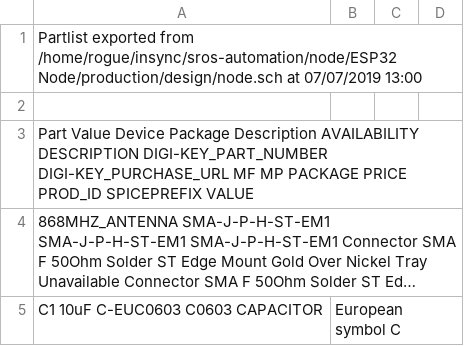
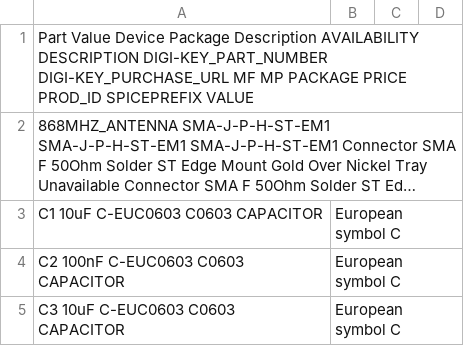
Before and after one commit to gitter-badger/sros-automation, a TSV file: node/ESP32 Node/production/BOM.tsv, drawn as a sheet; only a part is shown; the shorter side is filled out with more unchanged rows; long unchanged cells end in …; the diff names each change by its address in the sheet, - before the commit and + after, or states it on an @@ line.

Commit message:
Update BOM.tsv

```diff
--- a/node/ESP32 Node/production/BOM.tsv
+++ b/node/ESP32 Node/production/BOM.tsv
-row 1: Partlist exported from /home/rogue/insync/sros-automation/node/ESP32 Node/production/design/node.sch at 07/07/2019 13:00
-row 2: (empty)
```
